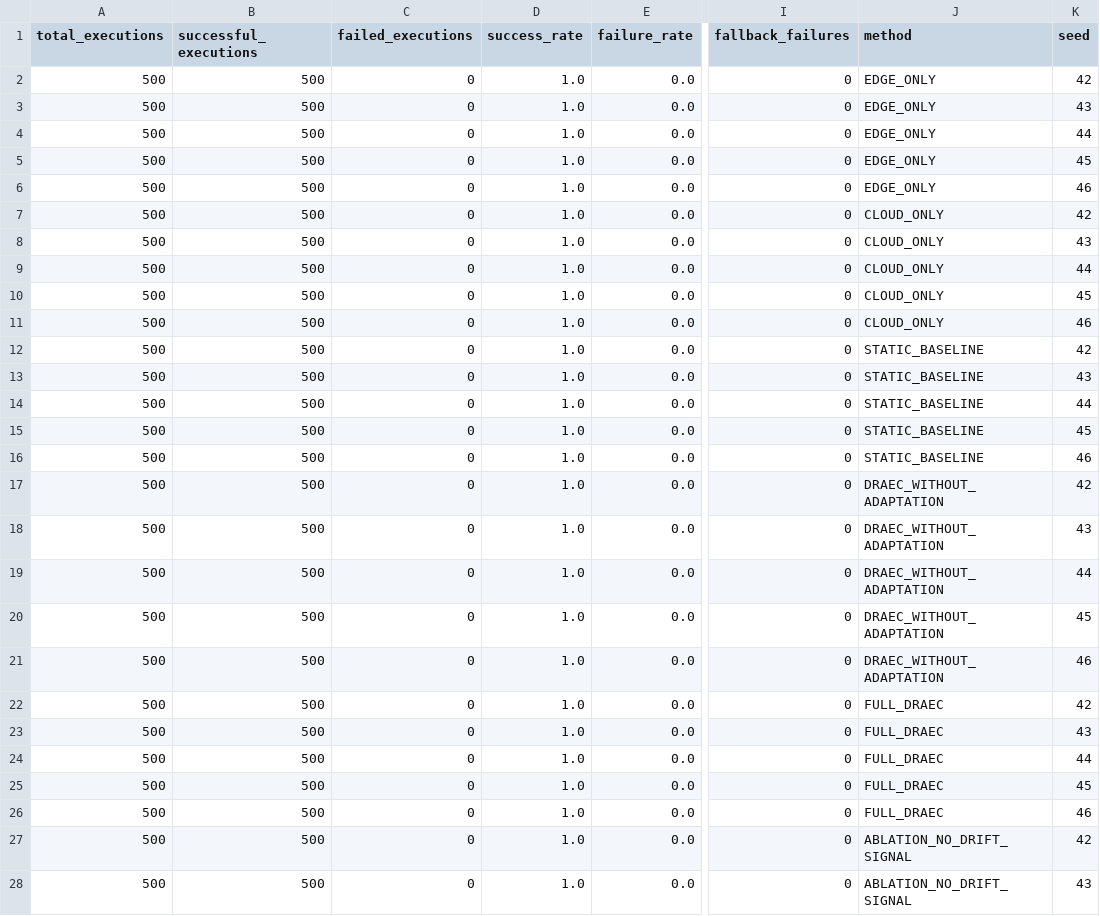
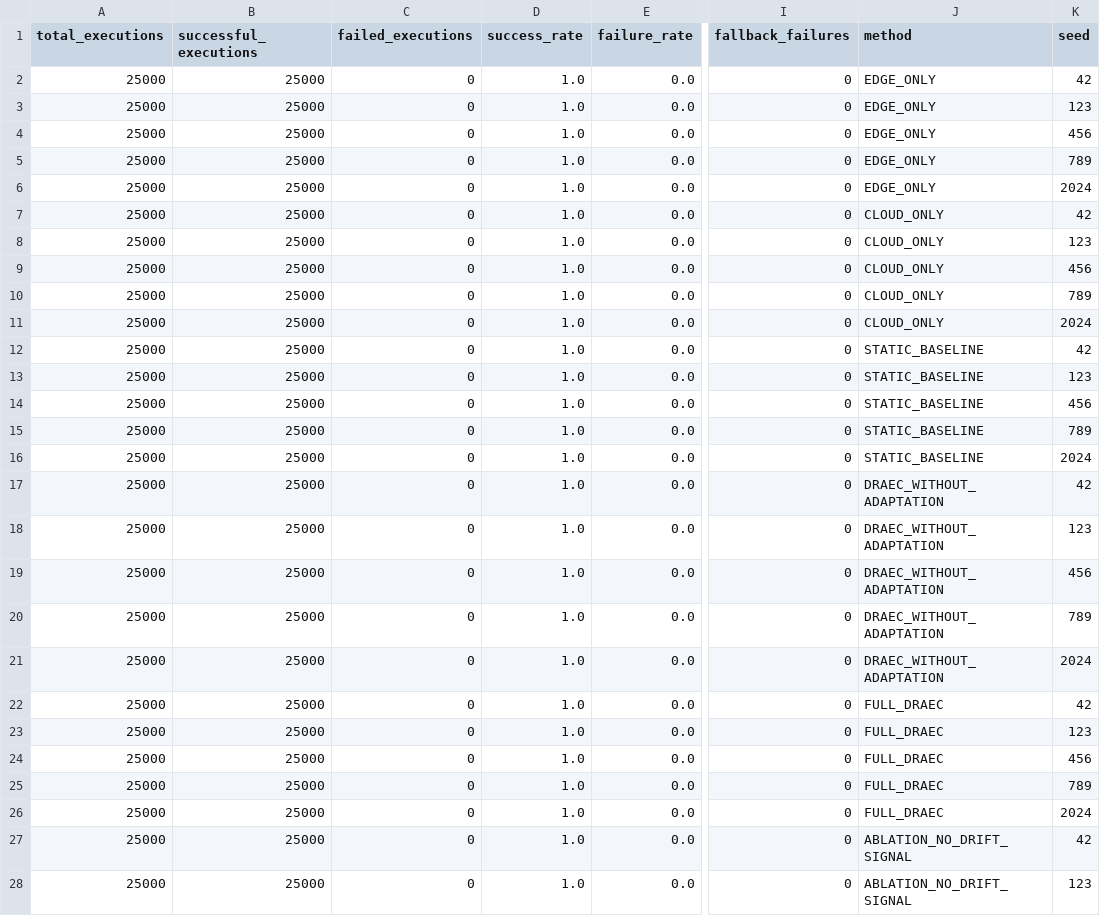
Before and after one commit to AbishekMS/Draec, a CSV file: drift_aware_edge_cloud/results/execution_metrics.csv, drawn as a sheet; only a part is shown, gaps mark what is left out; the diff covers the shown part only; the diff names each change by its address in the sheet, - before the commit and + after, or states it on an @@ line.

```diff
--- a/drift_aware_edge_cloud/results/execution_metrics.csv
+++ b/drift_aware_edge_cloud/results/execution_metrics.csv
-A2:A28 (total_executions): 500
+A2:A28 (total_executions): 25000
-B2:B28 (successful_executions): 500
+B2:B28 (successful_executions): 25000
-K3 (seed): 43
+K3 (seed): 123
-K4 (seed): 44
+K4 (seed): 456
-K5 (seed): 45
+K5 (seed): 789
-K6 (seed): 46
+K6 (seed): 2024
-K8 (seed): 43
+K8 (seed): 123
-K9 (seed): 44
+K9 (seed): 456
-K10 (seed): 45
+K10 (seed): 789
-K11 (seed): 46
+K11 (seed): 2024
-K13 (seed): 43
+K13 (seed): 123
-K14 (seed): 44
+K14 (seed): 456
-K15 (seed): 45
+K15 (seed): 789
-K16 (seed): 46
+K16 (seed): 2024
-K18 (seed): 43
+K18 (seed): 123
-K19 (seed): 44
+K19 (seed): 456
-K20 (seed): 45
+K20 (seed): 789
-K21 (seed): 46
+K21 (seed): 2024
-K23 (seed): 43
+K23 (seed): 123
-K24 (seed): 44
+K24 (seed): 456
-K25 (seed): 45
+K25 (seed): 789
-K26 (seed): 46
+K26 (seed): 2024
-K28 (seed): 43
+K28 (seed): 123
```
Also changed, not shown: 9 edited cells elsewhere in this file, drift_aware_edge_cloud/results/drift_metrics.csv, drift_aware_edge_cloud/results/prediction_metrics.csv, 30 other files.
